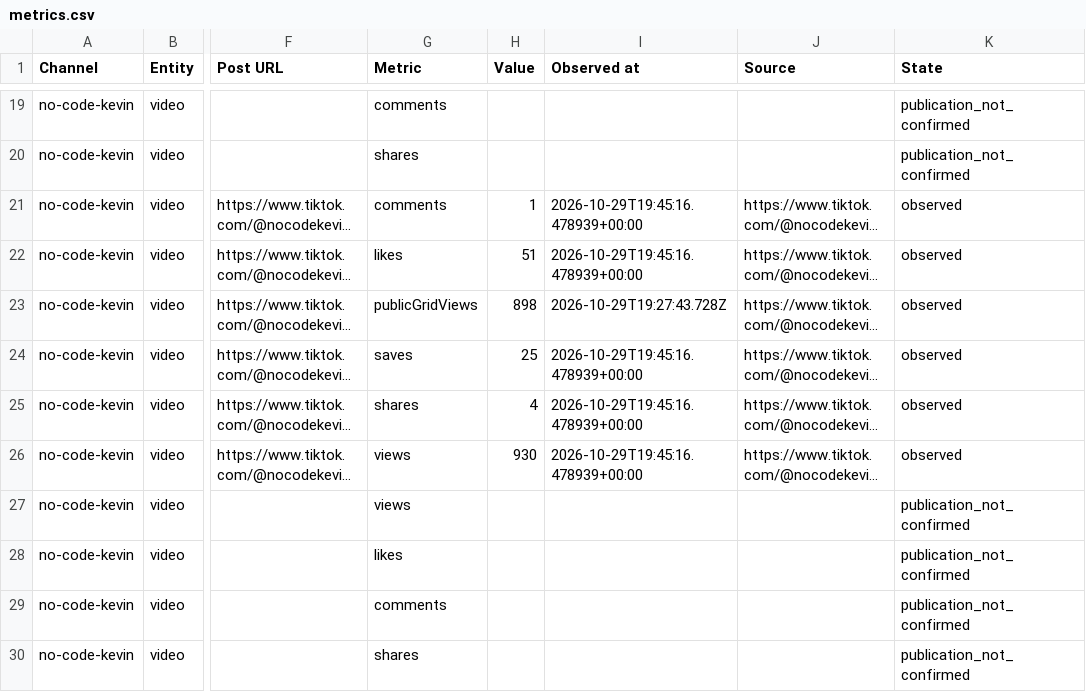
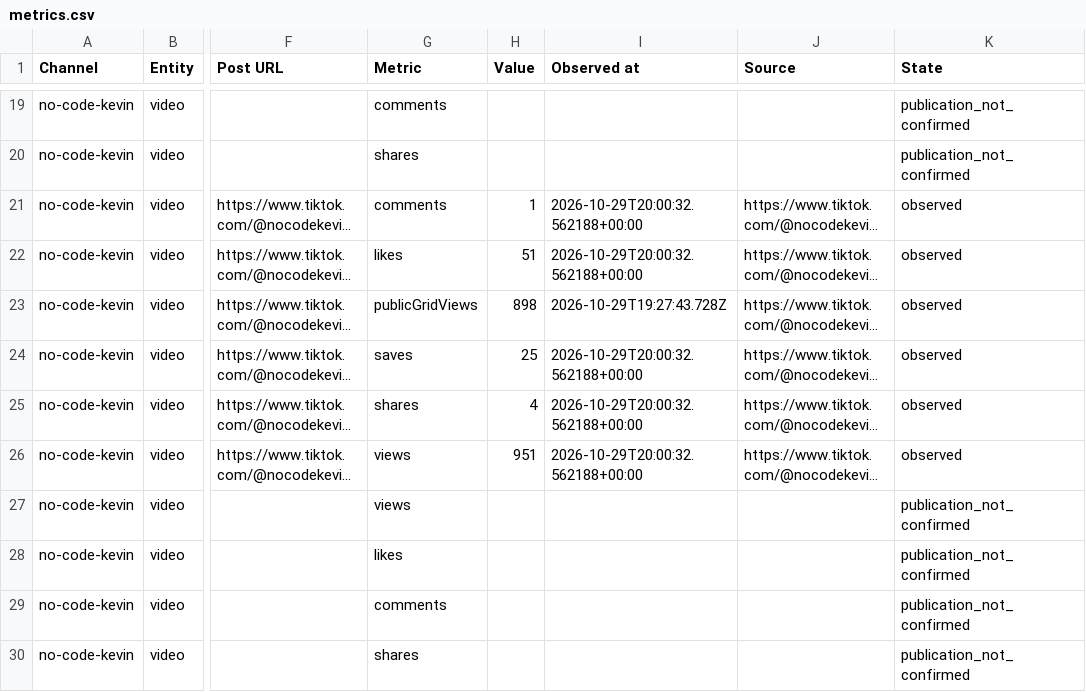
Before and after one commit to Jautis5/cooked-dev-stats, a CSV file: data/no-code-kevin/metrics.csv, drawn as a sheet; only a part is shown, gaps mark what is left out; long unchanged cells end in …; the diff covers the shown part only; the diff names each change by its address in the sheet, - before the commit and + after, or states it on an @@ line.

Commit message:
Refresh public social metrics

```diff
--- a/data/no-code-kevin/metrics.csv
+++ b/data/no-code-kevin/metrics.csv
-I21:I22 (Observed at): 2026-10-29T19:45:16.478939+00:00
+I21:I22 (Observed at): 2026-10-29T20:00:32.562188+00:00
-I24:I26 (Observed at): 2026-10-29T19:45:16.478939+00:00
+I24:I26 (Observed at): 2026-10-29T20:00:32.562188+00:00
-H26 (Value): 930
+H26 (Value): 951
```
Also changed, not shown: 1 added row and 20 edited cells elsewhere in this file, data/dont-get-traced/metrics.csv, data/dont-get-traced/platforms.csv, 23 other files.
